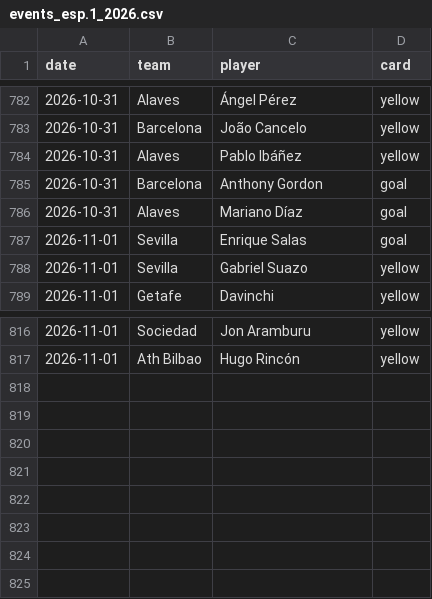
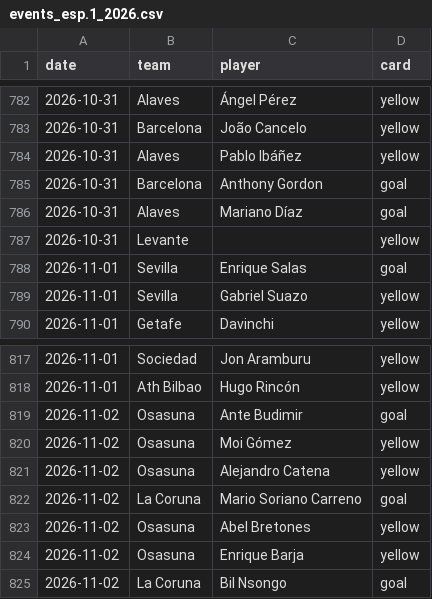
Before and after one commit to SergioMS02/laliga-predictor, a CSV file: data/raw/events_esp.1_2026.csv, drawn as a sheet; only a part is shown, gaps mark what is left out; the diff names each change by its address in the sheet, - before the commit and + after, or states it on an @@ line.

```diff
--- a/data/raw/events_esp.1_2026.csv
+++ b/data/raw/events_esp.1_2026.csv
+row 787: 2026-10-31 | Levante |  | yellow
+row 819: 2026-11-02 | Osasuna | Ante Budimir | goal
+row 820: 2026-11-02 | Osasuna | Moi Gómez | yellow
+row 821: 2026-11-02 | Osasuna | Alejandro Catena | yellow
+row 822: 2026-11-02 | La Coruna | Mario Soriano Carreno | goal
+row 823: 2026-11-02 | Osasuna | Abel Bretones | yellow
+row 824: 2026-11-02 | Osasuna | Enrique Barja | yellow
+row 825: 2026-11-02 | La Coruna | Bil Nsongo | goal
```
Also changed, not shown: data/processed/other_matches_espn.csv, predictions/bets.csv, 19 other files.
